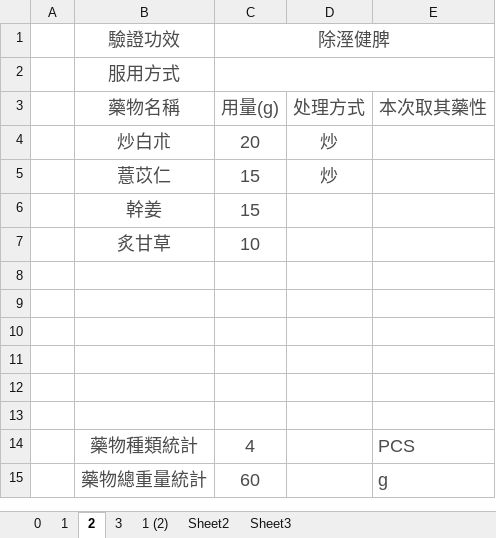
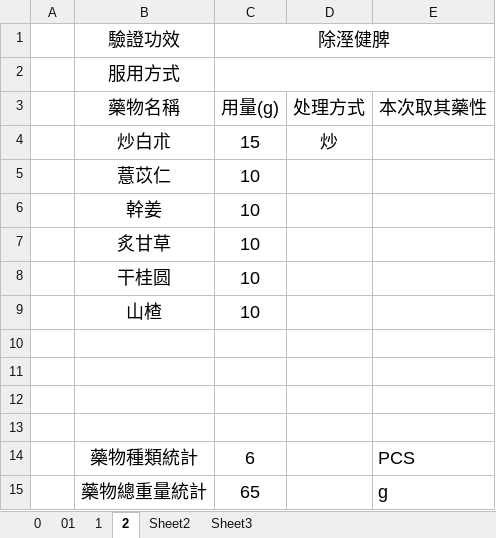
Before and after one commit to mqhzha/M, an Excel workbook: 用藥記錄/2016/201611.xlsx, sheet 2, drawn as a sheet; values as stored, in another font and other column widths than the file's, no borders; removed rows and columns are numbered as before the commit, all else as after; the diff names each change by its address in the sheet, - before the commit and + after, or states it on an @@ line.

```diff
--- a/用藥記錄/2016/201611.xlsx (sheet 2)
+++ b/用藥記錄/2016/201611.xlsx (sheet 2)
-sheet tab: 3
-sheet tab: 1 (2)
+sheet tab: 01
-B1:C1 text colour: #4C4C4C
+B1:C1 text colour: black
-B2 text colour: #4C4C4C
+B2 text colour: black
-B3:E3 text colour: #4C4C4C
+B3:E3 text colour: black
-B4:D4 text colour: #4C4C4C
+B4:D4 text colour: black
-C4 (除溼健脾): 20
+C4 (除溼健脾): 15
-row 5:  | 薏苡仁 | 15 | 炒
-row 6:  | 幹姜 | 15
+row 5:  | 薏苡仁 | 10
+row 6:  | 幹姜 | 10
-B7:C7 text colour: #4C4C4C
+B7:C7 text colour: black
+row 8:  | 干桂圆 | 10
+row 9:  | 山楂 | 10
-row 12: (empty)
-row 13: (empty)
-B14:C15 text colour: #4C4C4C
+B14:C15 text colour: black
-C14 (除溼健脾): 4
+C14 (除溼健脾): 6
-E14:E15 text colour: #4C4C4C
+E14:E15 text colour: black
-C15 (除溼健脾): 60
+C15 (除溼健脾): 65
```
Also changed, not shown: sheet 1, sheet 0.
